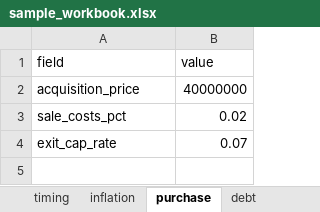
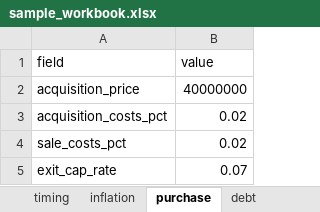
Before and after one commit to aanfinson00/openval, an Excel workbook: docs/sample_workbook.xlsx, sheet purchase, drawn as a sheet; values as stored, in another font and other column widths than the file's, no borders; the diff names each change by its address in the sheet, - before the commit and + after, or states it on an @@ line.

```diff
--- a/docs/sample_workbook.xlsx (sheet purchase)
+++ b/docs/sample_workbook.xlsx (sheet purchase)
+row 3: acquisition_costs_pct | 0.02
```
Also changed, not shown: sheet cashflows, sheet irr_summary, sheet annual_summary, sheet sensitivity, sheet yield_matrix, sheet notes, 2 more sheets, other sheet tabs, 2 other files.
